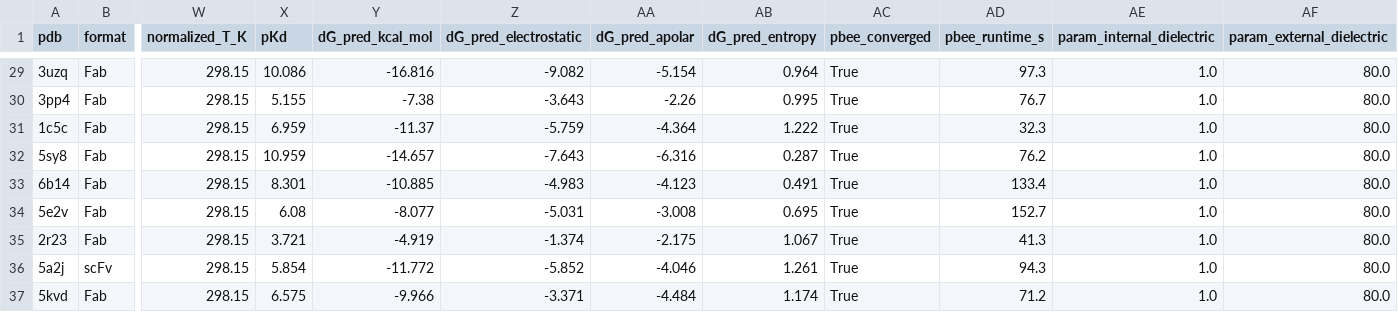
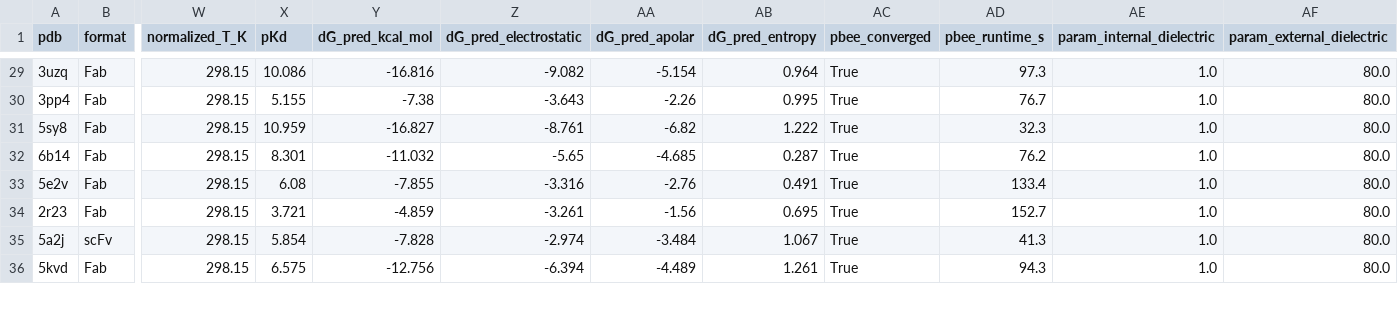
Before and after one commit to andreamamone00-beep/TesiPBEE, a CSV file: data/dataset.csv, drawn as a sheet; only a part is shown, gaps mark what is left out; removed rows and columns are numbered as before the commit, all else as after; rows hold the shown columns only; the diff covers the shown part only; the diff names each change by its address in the sheet, - before the commit and + after, or states it on an @@ line.

Commit message:
Enforce strict SAbDab-only dataset with human/mouse species
- Modified search_antibody_complexes to load from local SAbDab file
- Added sabdab_path parameter to search_antibody_complexes
- Removed fallback to other organisms - only human/mouse allowed
- Updated 01_build_dataset.py to pass local SAbDab path
- Regenerated dataset with 50 complexes (38 mouse, 12 human, 100% SAbDab)
- Removed non-human/mouse species from dataset

```diff
--- a/data/dataset.csv
+++ b/data/dataset.csv
-row 31: 1c5c | Fab | 298.15 | 6.959 | -11.37 | -5.759 | -4.364 | 1.222 | True | 32.3 | 1.0 | 80.0
-Y31 (dG_pred_kcal_mol): -14.657
+Y31 (dG_pred_kcal_mol): -16.827
-Z31 (dG_pred_electrostatic): -7.643
+Z31 (dG_pred_electrostatic): -8.761
-AA31 (dG_pred_apolar): -6.316
+AA31 (dG_pred_apolar): -6.82
-AB31 (dG_pred_entropy): 0.287
+AB31 (dG_pred_entropy): 1.222
-AD31 (pbee_runtime_s): 76.2
+AD31 (pbee_runtime_s): 32.3
-Y32 (dG_pred_kcal_mol): -10.885
+Y32 (dG_pred_kcal_mol): -11.032
-Z32 (dG_pred_electrostatic): -4.983
+Z32 (dG_pred_electrostatic): -5.65
-AA32 (dG_pred_apolar): -4.123
+AA32 (dG_pred_apolar): -4.685
-AB32 (dG_pred_entropy): 0.491
+AB32 (dG_pred_entropy): 0.287
-AD32 (pbee_runtime_s): 133.4
+AD32 (pbee_runtime_s): 76.2
-Y33 (dG_pred_kcal_mol): -8.077
+Y33 (dG_pred_kcal_mol): -7.855
-Z33 (dG_pred_electrostatic): -5.031
+Z33 (dG_pred_electrostatic): -3.316
-AA33 (dG_pred_apolar): -3.008
+AA33 (dG_pred_apolar): -2.76
-AB33 (dG_pred_entropy): 0.695
+AB33 (dG_pred_entropy): 0.491
-AD33 (pbee_runtime_s): 152.7
+AD33 (pbee_runtime_s): 133.4
-Y34 (dG_pred_kcal_mol): -4.919
+Y34 (dG_pred_kcal_mol): -4.859
-Z34 (dG_pred_electrostatic): -1.374
+Z34 (dG_pred_electrostatic): -3.261
-AA34 (dG_pred_apolar): -2.175
+AA34 (dG_pred_apolar): -1.56
-AB34 (dG_pred_entropy): 1.067
+AB34 (dG_pred_entropy): 0.695
-AD34 (pbee_runtime_s): 41.3
+AD34 (pbee_runtime_s): 152.7
-Y35 (dG_pred_kcal_mol): -11.772
+Y35 (dG_pred_kcal_mol): -7.828
-Z35 (dG_pred_electrostatic): -5.852
+Z35 (dG_pred_electrostatic): -2.974
-AA35 (dG_pred_apolar): -4.046
+AA35 (dG_pred_apolar): -3.484
-AB35 (dG_pred_entropy): 1.261
+AB35 (dG_pred_entropy): 1.067
-AD35 (pbee_runtime_s): 94.3
+AD35 (pbee_runtime_s): 41.3
-Y36 (dG_pred_kcal_mol): -9.966
+Y36 (dG_pred_kcal_mol): -12.756
-Z36 (dG_pred_electrostatic): -3.371
+Z36 (dG_pred_electrostatic): -6.394
-AA36 (dG_pred_apolar): -4.484
+AA36 (dG_pred_apolar): -4.489
-AB36 (dG_pred_entropy): 1.174
+AB36 (dG_pred_entropy): 1.261
-AD36 (pbee_runtime_s): 71.2
+AD36 (pbee_runtime_s): 94.3
```
Also changed, not shown: 1 added row and 70 edited cells elsewhere in this file, data/dataset_curated.csv, data/dataset_normalized.csv, 3 other files.
